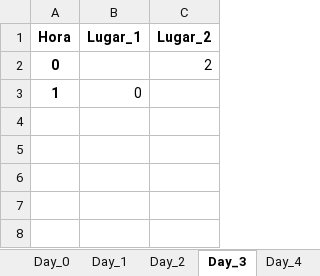
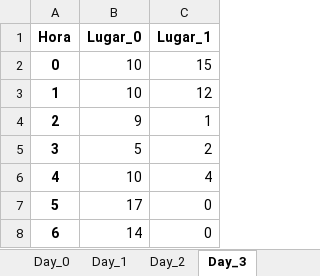
Before and after one commit to LeoRamirez1405/MMA-Tribunales-Tesis, an Excel workbook: data/horarios_matriz.xlsx, sheet Day_3, drawn as a sheet; values as stored, in another font and other column widths than the file's, no borders; removed rows and columns are numbered as before the commit, all else as after; the diff names each change by its address in the sheet, - before the commit and + after, or states it on an @@ line.

```diff
--- a/data/horarios_matriz.xlsx (sheet Day_3)
+++ b/data/horarios_matriz.xlsx (sheet Day_3)
-sheet tab: Day_4
+column B (Lugar_0), rows 2-3: 10 | 10
-column C (Lugar_2), row 2: 2
-C2 (Lugar_1): (empty)
+C2 (Lugar_1): 15
-C3 (Lugar_1): 0
+C3 (Lugar_1): 12
+row 4: 2 | 9 | 1
+row 5: 3 | 5 | 2
+row 6: 4 | 10 | 4
+row 7: 5 | 17 | 0
+row 8: 6 | 14 | 0
```
Also changed, not shown: sheet Day_2, sheet Day_1, sheet Day_0, other sheet tabs, 4 other files.
